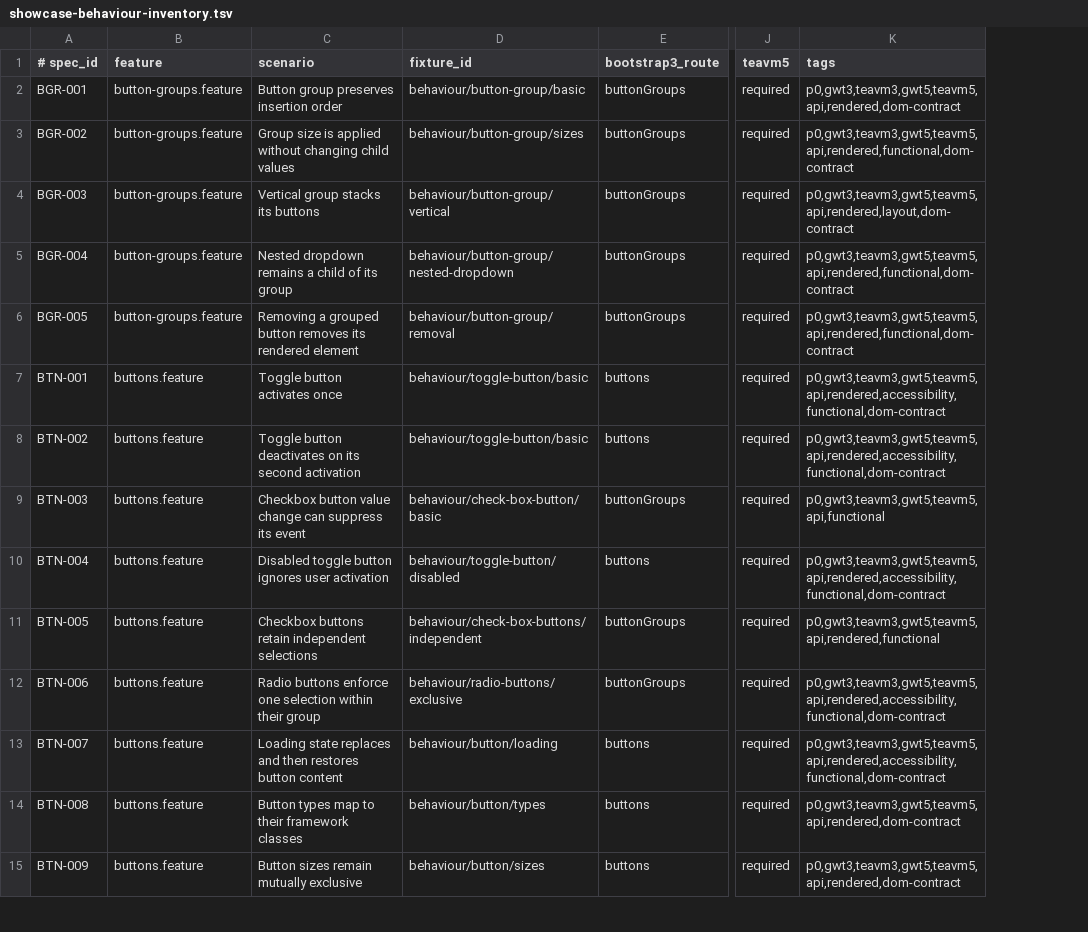
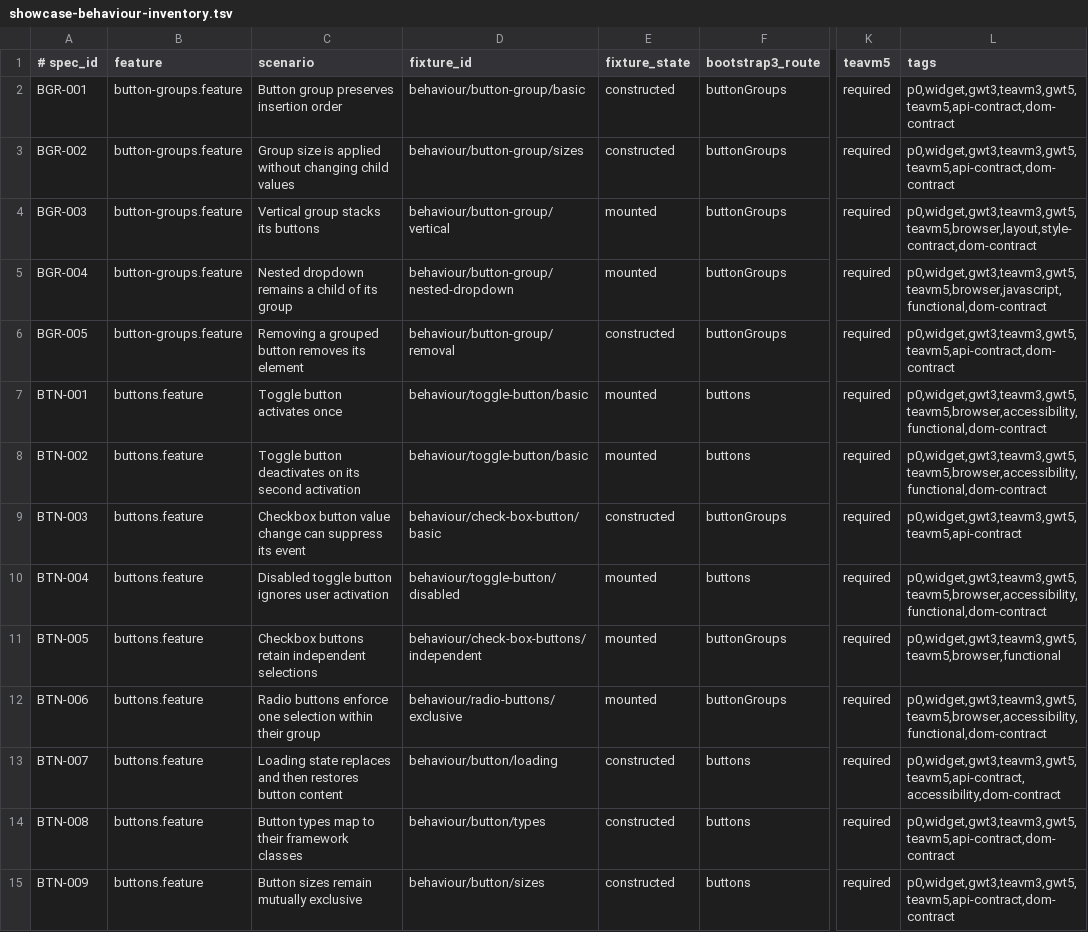
Before and after one commit to cstainton/bootstrap-widgets, a TSV file: testing/bootstrap-widget-specifications/src/main/resources/io/instanto/bootstrap/testing/showcase-behaviour-inventory.tsv, drawn as a sheet; only a part is shown, gaps mark what is left out; addresses are those after the commit; the diff covers the shown part only; the diff names each change by its address in the sheet, - before the commit and + after, or states it on an @@ line.

Commit message:
Clarify widget specification contract tags

```diff
--- a/testing/bootstrap-widget-specifications/src/main/resources/io/instanto/bootstrap/testing/showcase-behaviour-inventory.tsv
+++ b/testing/bootstrap-widget-specifications/src/main/resources/io/instanto/bootstrap/testing/showcase-behaviour-inventory.tsv
+column E (fixture_state), rows 2-15: constructed | constructed | mounted | mounted | constructed | mounted | mounted | constructed | mounted | mounted | mounted | constructed | constructed | constructed
-L2 (tags): p0,gwt3,teavm3,gwt5,teavm5,api,rendered,dom-contract
+L2 (tags): p0,widget,gwt3,teavm3,gwt5,teavm5,api-contract,dom-contract
-L3 (tags): p0,gwt3,teavm3,gwt5,teavm5,api,rendered,functional,dom-contract
+L3 (tags): p0,widget,gwt3,teavm3,gwt5,teavm5,api-contract,dom-contract
-L4 (tags): p0,gwt3,teavm3,gwt5,teavm5,api,rendered,layout,dom-contract
+L4 (tags): p0,widget,gwt3,teavm3,gwt5,teavm5,browser,layout,style-contract,dom-contract
-L5 (tags): p0,gwt3,teavm3,gwt5,teavm5,api,rendered,functional,dom-contract
+L5 (tags): p0,widget,gwt3,teavm3,gwt5,teavm5,browser,javascript,functional,dom-contract
-C6 (scenario): …removes its rendered element
+C6 (scenario): …removes its element
-L6 (tags): p0,gwt3,teavm3,gwt5,teavm5,api,rendered,functional,dom-contract
+L6 (tags): p0,widget,gwt3,teavm3,gwt5,teavm5,api-contract,dom-contract
-L7:L8 (tags): p0,gwt3,teavm3,gwt5,teavm5,api,rendered,accessibility,functional,dom-contract
+L7:L8 (tags): p0,widget,gwt3,teavm3,gwt5,teavm5,browser,accessibility,functional,dom-contract
-L9 (tags): p0,gwt3,teavm3,gwt5,teavm5,api,functional
+L9 (tags): p0,widget,gwt3,teavm3,gwt5,teavm5,api-contract
-L10 (tags): p0,gwt3,teavm3,gwt5,teavm5,api,rendered,accessibility,functional,dom-contract
+L10 (tags): p0,widget,gwt3,teavm3,gwt5,teavm5,browser,accessibility,functional,dom-contract
-L11 (tags): p0,gwt3,teavm3,gwt5,teavm5,api,rendered,functional
+L11 (tags): p0,widget,gwt3,teavm3,gwt5,teavm5,browser,functional
-L12 (tags): p0,gwt3,teavm3,gwt5,teavm5,api,rendered,accessibility,functional,dom-contract
+L12 (tags): p0,widget,gwt3,teavm3,gwt5,teavm5,browser,accessibility,functional,dom-contract
-L13 (tags): p0,gwt3,teavm3,gwt5,teavm5,api,rendered,accessibility,functional,dom-contract
+L13 (tags): p0,widget,gwt3,teavm3,gwt5,teavm5,api-contract,accessibility,dom-contract
-L14:L15 (tags): p0,gwt3,teavm3,gwt5,teavm5,api,rendered,dom-contract
+L14:L15 (tags): p0,widget,gwt3,teavm3,gwt5,teavm5,api-contract,dom-contract
```
Also changed, not shown: 55 edited cells elsewhere in this file, 15 other files.
